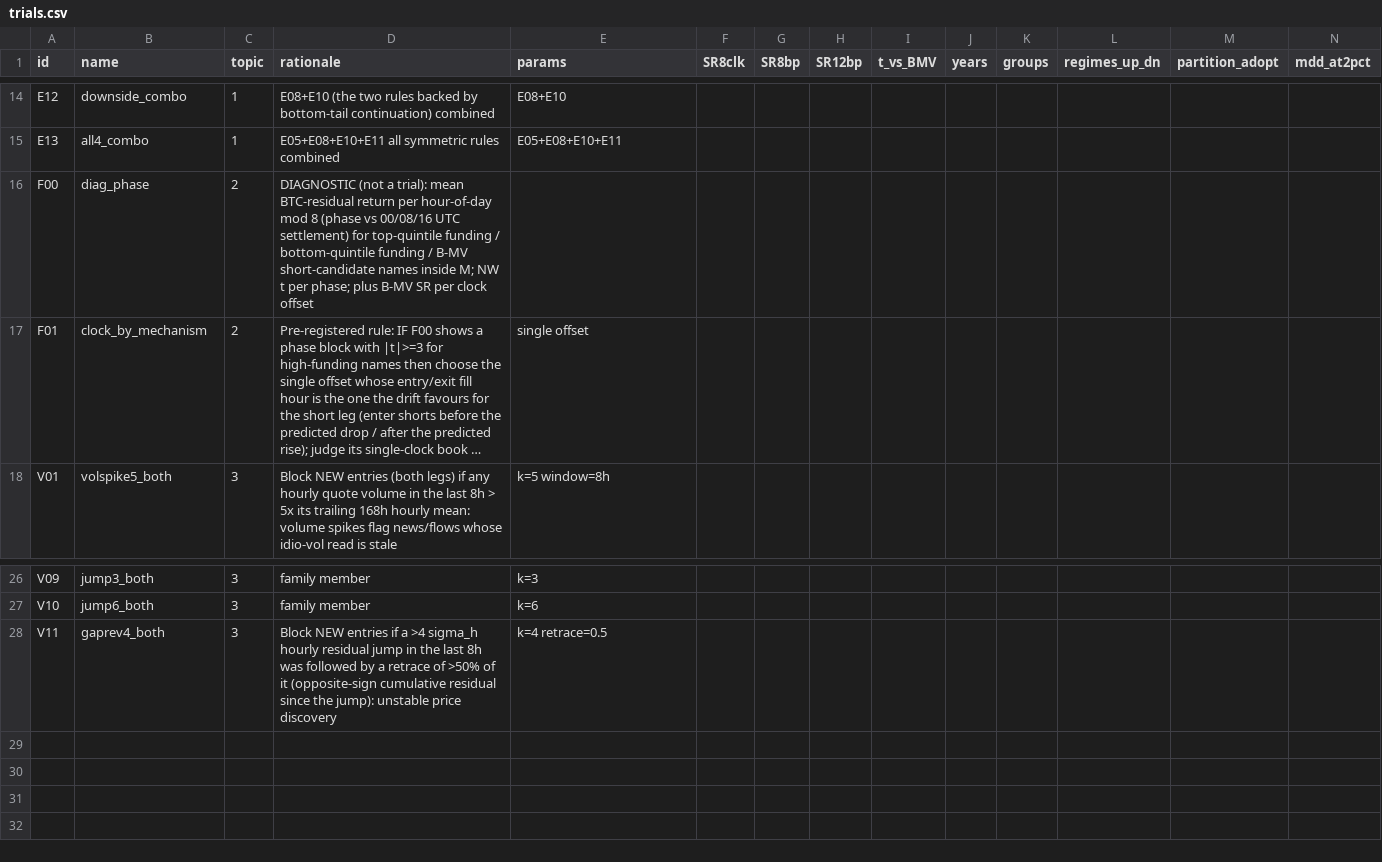
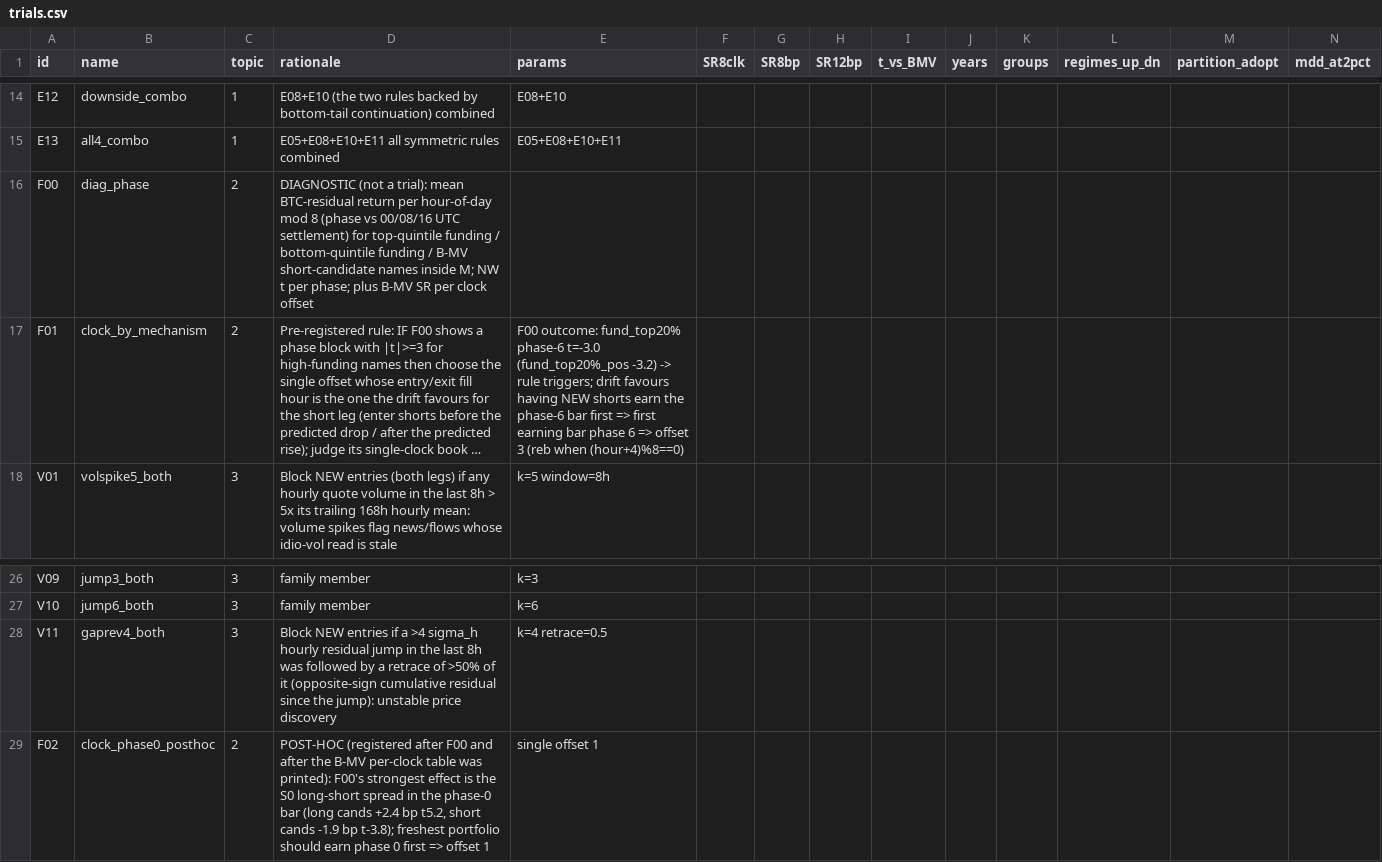
Before and after one commit to miinren/jjajanggg, a CSV file: research/xs_crypto/results/wave3c/trials.csv, drawn as a sheet; only a part is shown, gaps mark what is left out; long unchanged cells end in …; rows hold the shown columns only; the diff names each change by its address in the sheet, - before the commit and + after, or states it on an @@ line.

```diff
--- a/research/xs_crypto/results/wave3c/trials.csv
+++ b/research/xs_crypto/results/wave3c/trials.csv
-E17 (params): single offset
+E17 (params): F00 outcome: fund_top20% phase-6 t=-3.0 (fund_top20%_pos -3.2) -> rule triggers; drift favours having NEW shorts earn the phase-6 bar first => first earning bar phase 6 => offset 3 (reb when (hour+4)%8==0)
+row 29: F02 | clock_phase0_posthoc | 2 | POST-HOC (registered after F00 and after the B-MV per-clock table was printed): F00's strongest effect is the S0 long-short spread in the phase-0 bar (long cands +2.4 bp t5.2, short cands -1.9 bp t-3.8); freshest portfolio should earn phase 0 first => offset 1 | single offset 1
```
Also changed, not shown: 7 other files.
